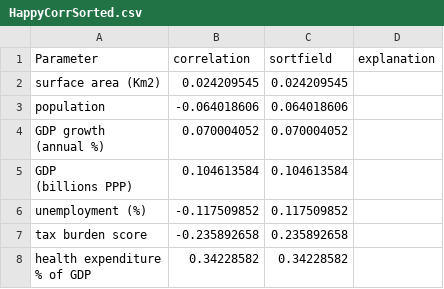
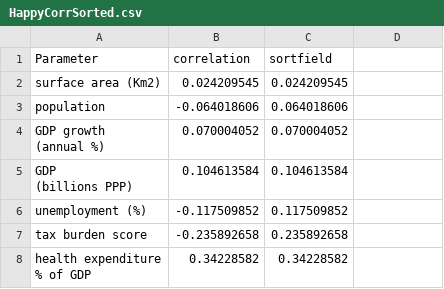
Before and after one commit to kaddisonDS/WdataViz, a CSV file: HappyCorrSorted.csv, drawn as a sheet; only a part is shown.

Commit message:
Update HappyCorrSorted.csv

```diff
--- a/HappyCorrSorted.csv
+++ b/HappyCorrSorted.csv
@@ -1,2 +1,2 @@
-Parameter,correlation,sortfield,explanation
+Parameter,correlation,sortfield,
 surface area (Km2),0.024209545,0.024209545,
```
